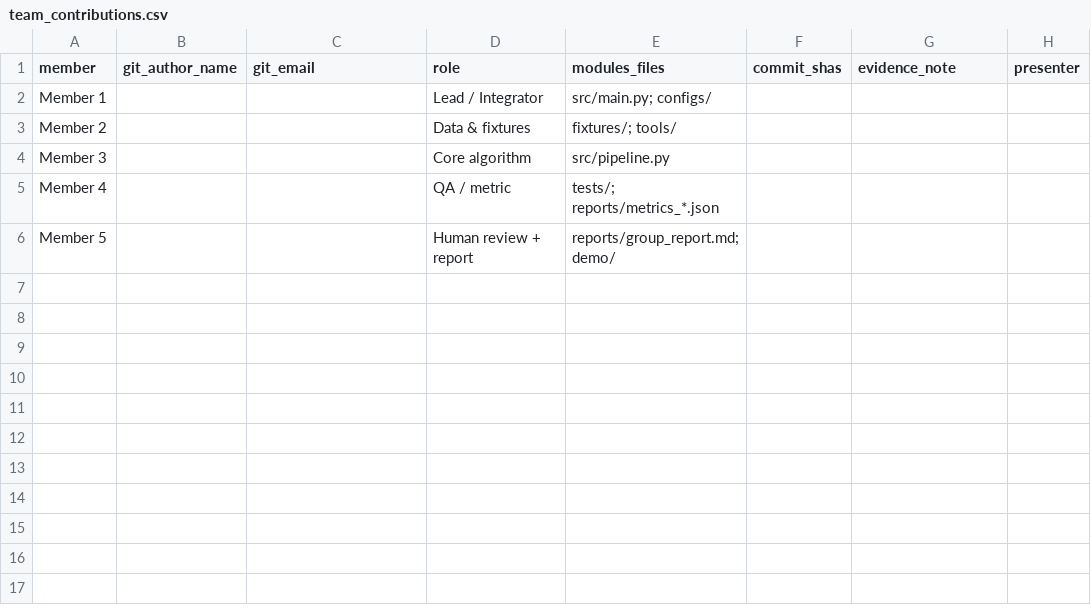
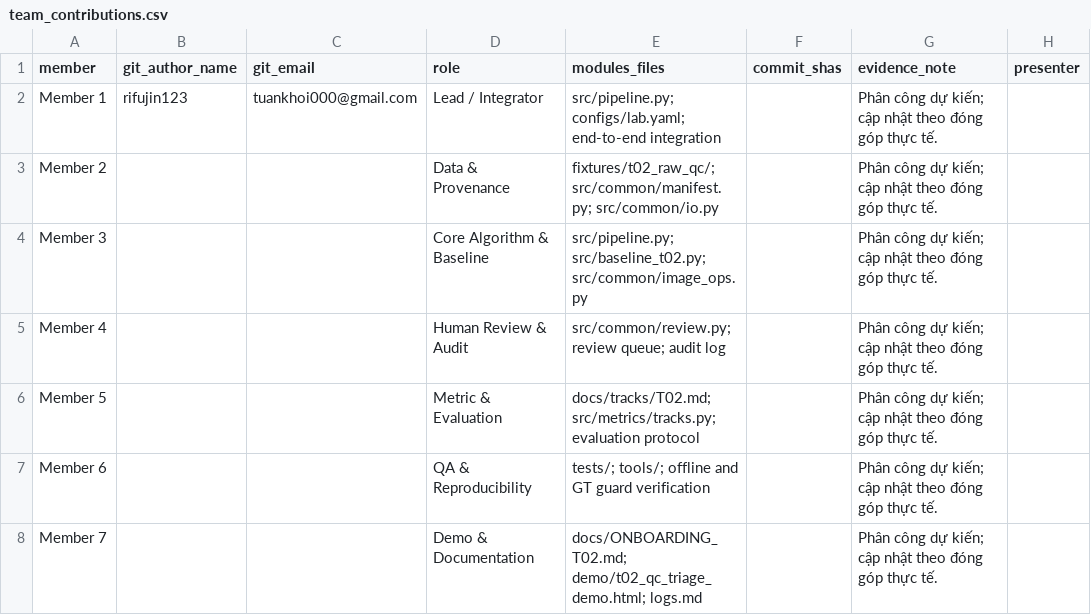
Before and after one commit to VinUni-AI20k/K5-Day6-L2-DataGovernanceAndPrivacy, a CSV file: reports/team_contributions.csv, drawn as a sheet.

Commit message:
docs: add seven T02 contributor roles

```diff
--- a/reports/team_contributions.csv
+++ b/reports/team_contributions.csv
@@ -1,6 +1,8 @@
 member,git_author_name,git_email,role,modules_files,commit_shas,evidence_note,presenter
-Member 1,,,Lead / Integrator,src/main.py; configs/,,,
-Member 2,,,Data & fixtures,fixtures/; tools/,,,
-Member 3,,,Core algorithm,src/pipeline.py,,,
-Member 4,,,QA / metric,tests/; reports/metrics_*.json,,,
-Member 5,,,Human review + report,reports/group_report.md; demo/,,,
+Member 1,rifujin123,tuankhoi000@gmail.com,Lead / Integrator,src/pipeline.py; configs/lab.yaml; end-to-end integration,,Phân công dự kiến; cập nhật theo đóng góp thực tế.,
+Member 2,,,Data & Provenance,fixtures/t02_raw_qc/; src/common/manifest.py; src/common/io.py,,Phân công dự kiến; cập nhật theo đóng góp thực tế.,
+Member 3,,,Core Algorithm & Baseline,src/pipeline.py; src/baseline_t02.py; src/common/image_ops.py,,Phân công dự kiến; cập nhật theo đóng góp thực tế.,
+Member 4,,,Human Review & Audit,src/common/review.py; review queue; audit log,,Phân công dự kiến; cập nhật theo đóng góp thực tế.,
+Member 5,,,Metric & Evaluation,docs/tracks/T02.md; src/metrics/tracks.py; evaluation protocol,,Phân công dự kiến; cập nhật theo đóng góp thực tế.,
+Member 6,,,QA & Reproducibility,tests/; tools/; offline and GT guard verification,,Phân công dự kiến; cập nhật theo đóng góp thực tế.,
+Member 7,,,Demo & Documentation,docs/ONBOARDING_T02.md; demo/t02_qc_triage_demo.html; logs.md,,Phân công dự kiến; cập nhật theo đóng góp thực tế.,
```
